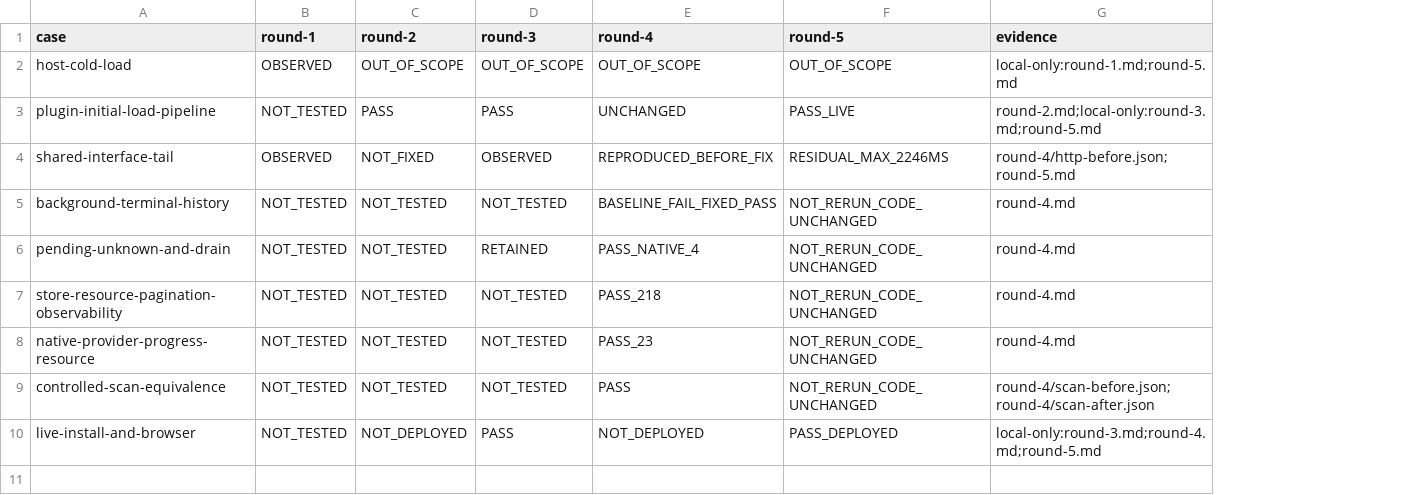
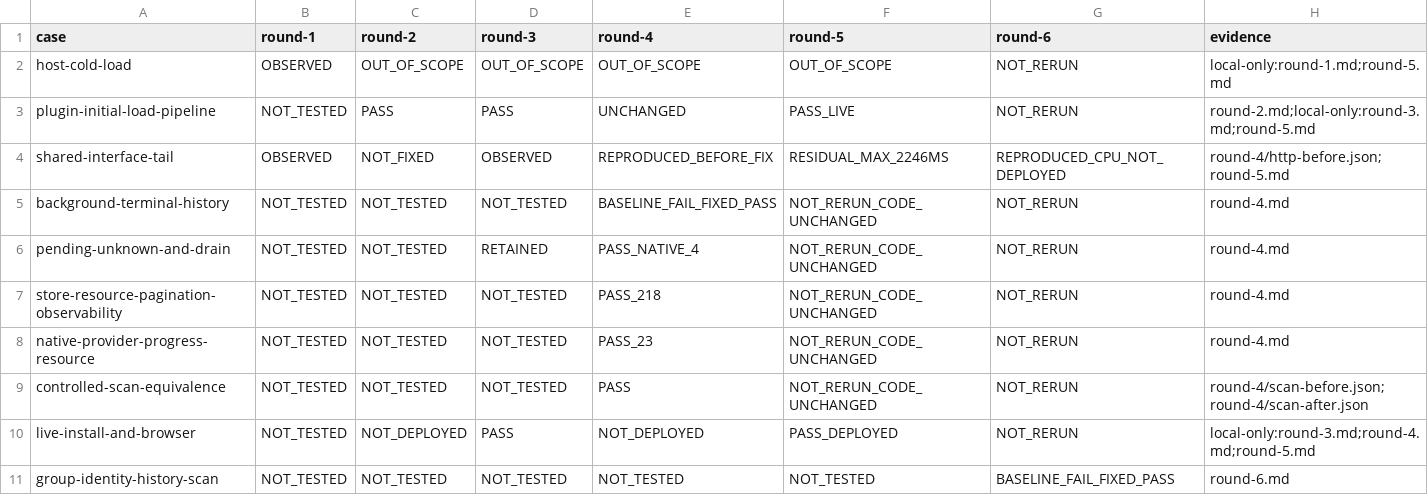
Before and after one commit to HiQ-AI/dingtalk-dsh-assistant, a CSV file: docs/acceptance/observer-first-load/matrix.csv, drawn as a sheet; the diff names each change by its address in the sheet, - before the commit and + after, or states it on an @@ line.

```diff
--- a/docs/acceptance/observer-first-load/matrix.csv
+++ b/docs/acceptance/observer-first-load/matrix.csv
+column G (round-6), rows 2-10: NOT_RERUN | NOT_RERUN | REPRODUCED_CPU_NOT_DEPLOYED | NOT_RERUN | NOT_RERUN | NOT_RERUN | NOT_RERUN | NOT_RERUN | NOT_RERUN
+row 11: group-identity-history-scan | NOT_TESTED | NOT_TESTED | NOT_TESTED | NOT_TESTED | NOT_TESTED | BASELINE_FAIL_FIXED_PASS | round-6.md
```
Also changed, not shown: 7 other files.
